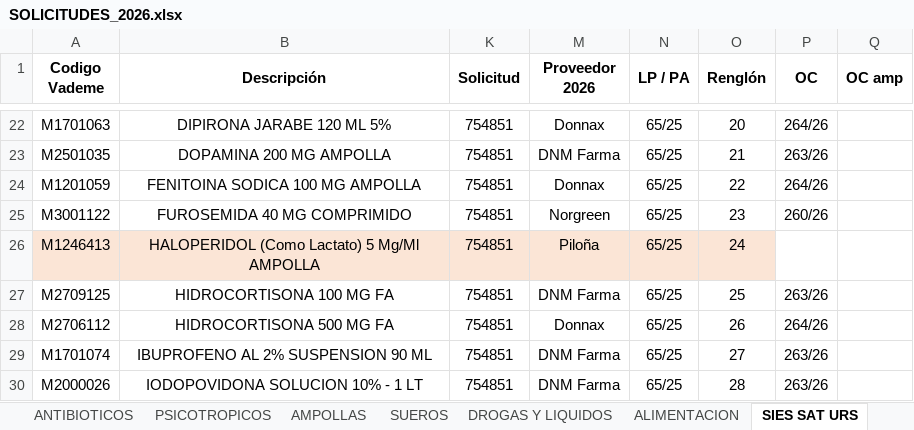
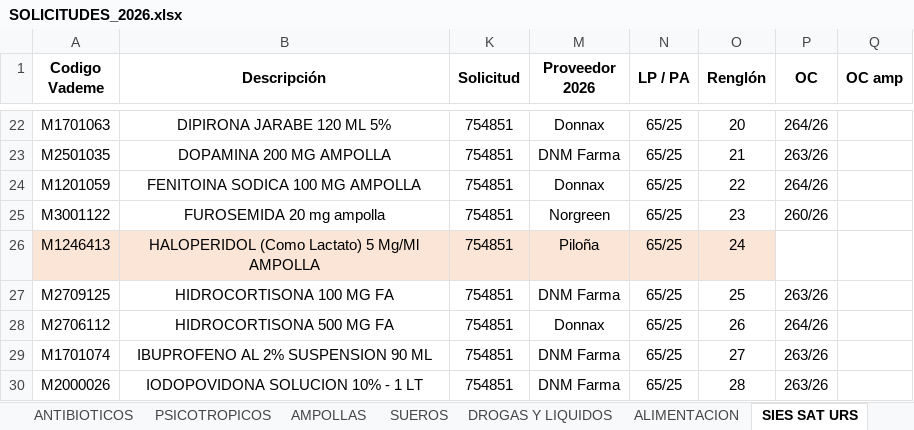
Before and after one commit to matiquiroga87/TABLERO-FARMACIA, an Excel workbook: SOLICITUDES_2026.xlsx, sheet SIES SAT URS, drawn as a sheet; only a part is shown, gaps mark what is left out; values as stored, in another font and other column widths than the file's, no borders; the diff names each change by its address in the sheet, - before the commit and + after, or states it on an @@ line.

```diff
--- a/SOLICITUDES_2026.xlsx (sheet SIES SAT URS)
+++ b/SOLICITUDES_2026.xlsx (sheet SIES SAT URS)
-B25 (Descripción): FUROSEMIDA 40 MG COMPRIMIDO
+B25 (Descripción): FUROSEMIDA 20 mg ampolla
```
Also changed, not shown: sheet DROGAS Y LIQUIDOS.
